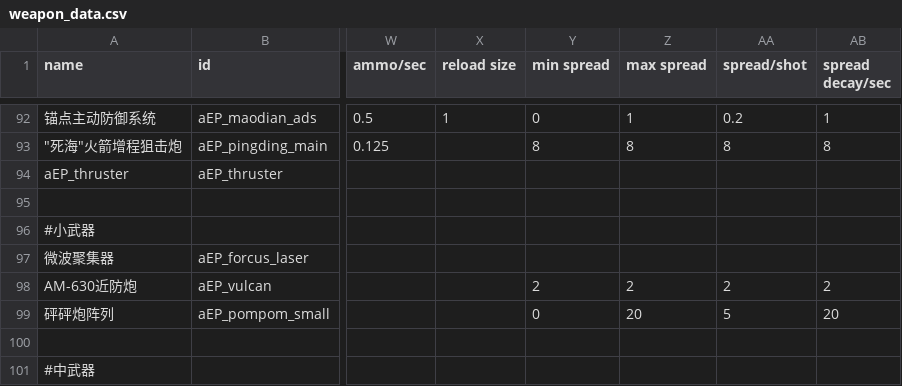
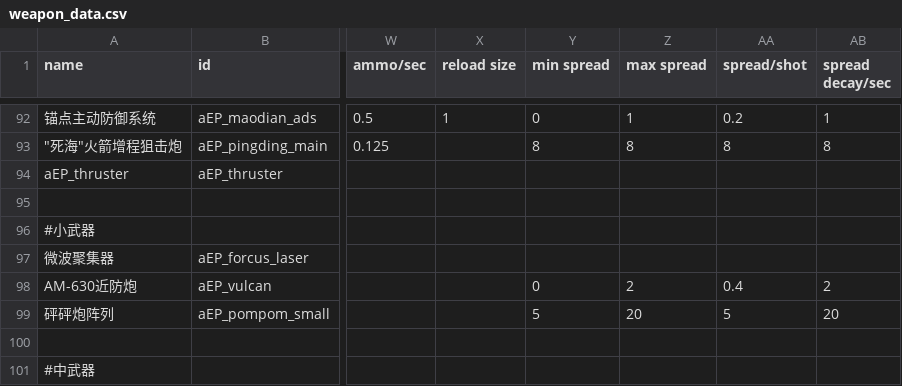
Before and after one commit to a111164i/FSF_MilitaryCompany, a CSV file: data/weapons/weapon_data.csv, drawn as a sheet; only a part is shown, gaps mark what is left out; the diff names each change by its address in the sheet, - before the commit and + after, or states it on an @@ line.

```diff
--- a/data/weapons/weapon_data.csv
+++ b/data/weapons/weapon_data.csv
-Y98 (min spread): 2
+Y98 (min spread): 0
-AA98 (spread/shot): 2
+AA98 (spread/shot): 0.4
-Y99 (min spread): 0
+Y99 (min spread): 5
```
Also changed, not shown: data/hulls/ship_data.csv, 12 other files.
